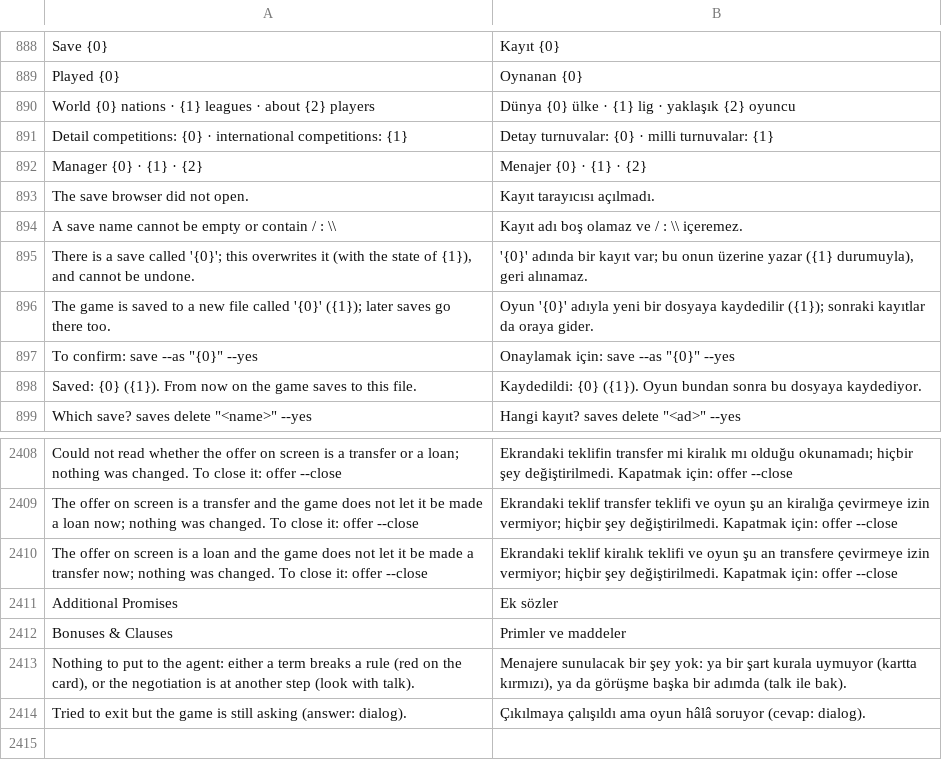
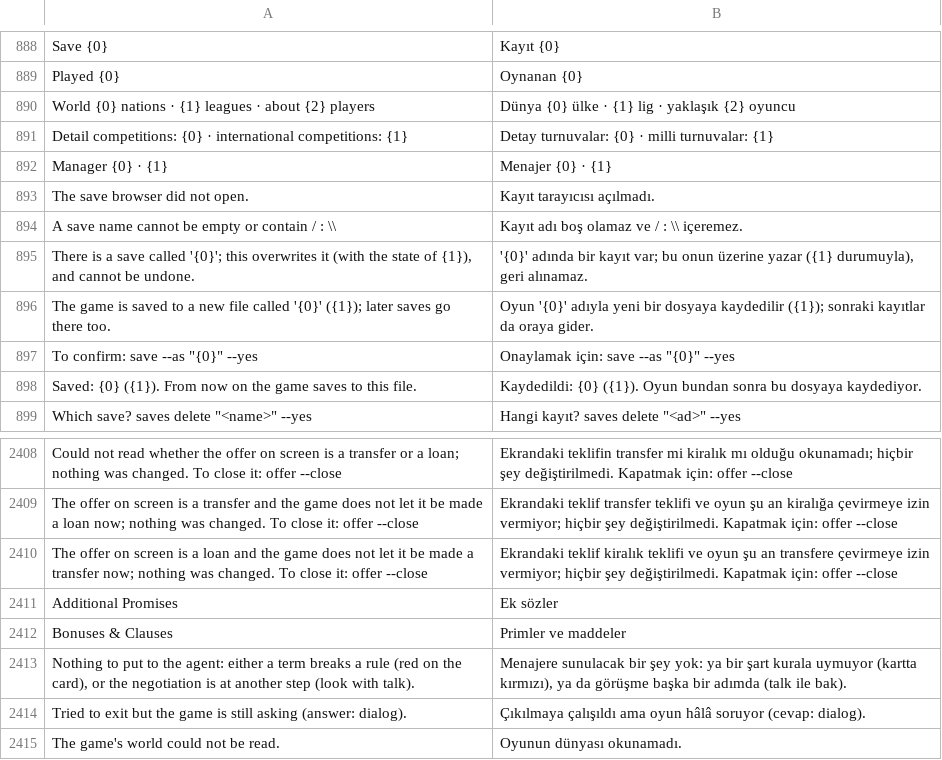
Before and after one commit to farukkavlak/fm-cli, a TSV file: cli/fm/labels-turkish.tsv, drawn as a sheet; only a part is shown, gaps mark what is left out.

```diff
--- a/cli/fm/labels-turkish.tsv
+++ b/cli/fm/labels-turkish.tsv
@@ -891,3 +891,3 @@ World     {0} nations · {1} leagues · about {2} players	Dünya     {0} ülke
 Detail    competitions: {0} · international competitions: {1}	Detay     turnuvalar: {0} · milli turnuvalar: {1}
-Manager   {0} · {1} · {2}	Menajer   {0} · {1} · {2}
+Manager   {0} · {1}	Menajer   {0} · {1}
 The save browser did not open.	Kayıt tarayıcısı açılmadı.
@@ -2414 +2414,2 @@ Nothing to put to the agent: either a term breaks a rule (red on the card), or t
 Tried to exit but the game is still asking (answer: dialog).	Çıkılmaya çalışıldı ama oyun hâlâ soruyor (cevap: dialog).
+The game's world could not be read.	Oyunun dünyası okunamadı.
```
Also changed, not shown: 6 other files.
